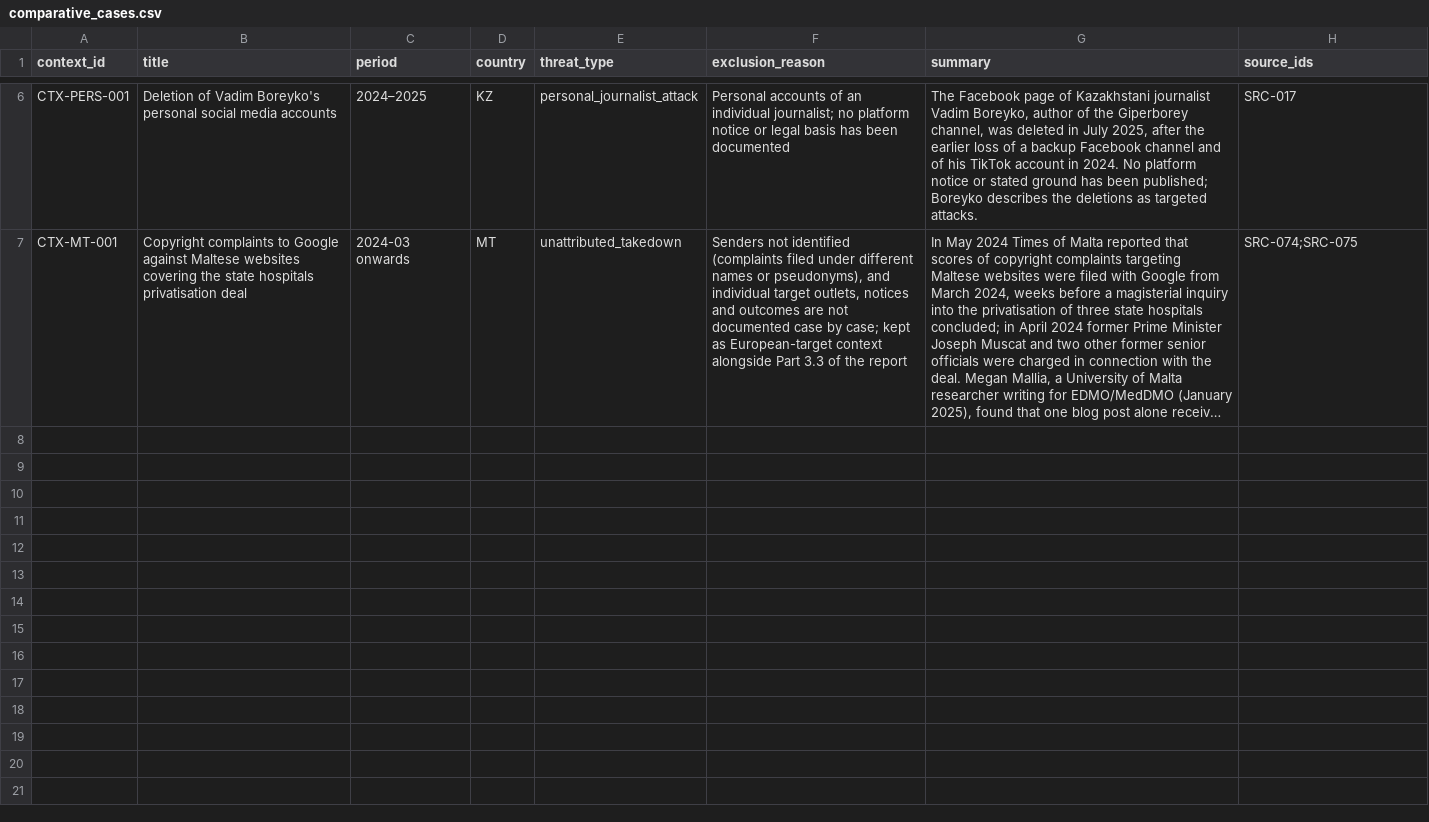
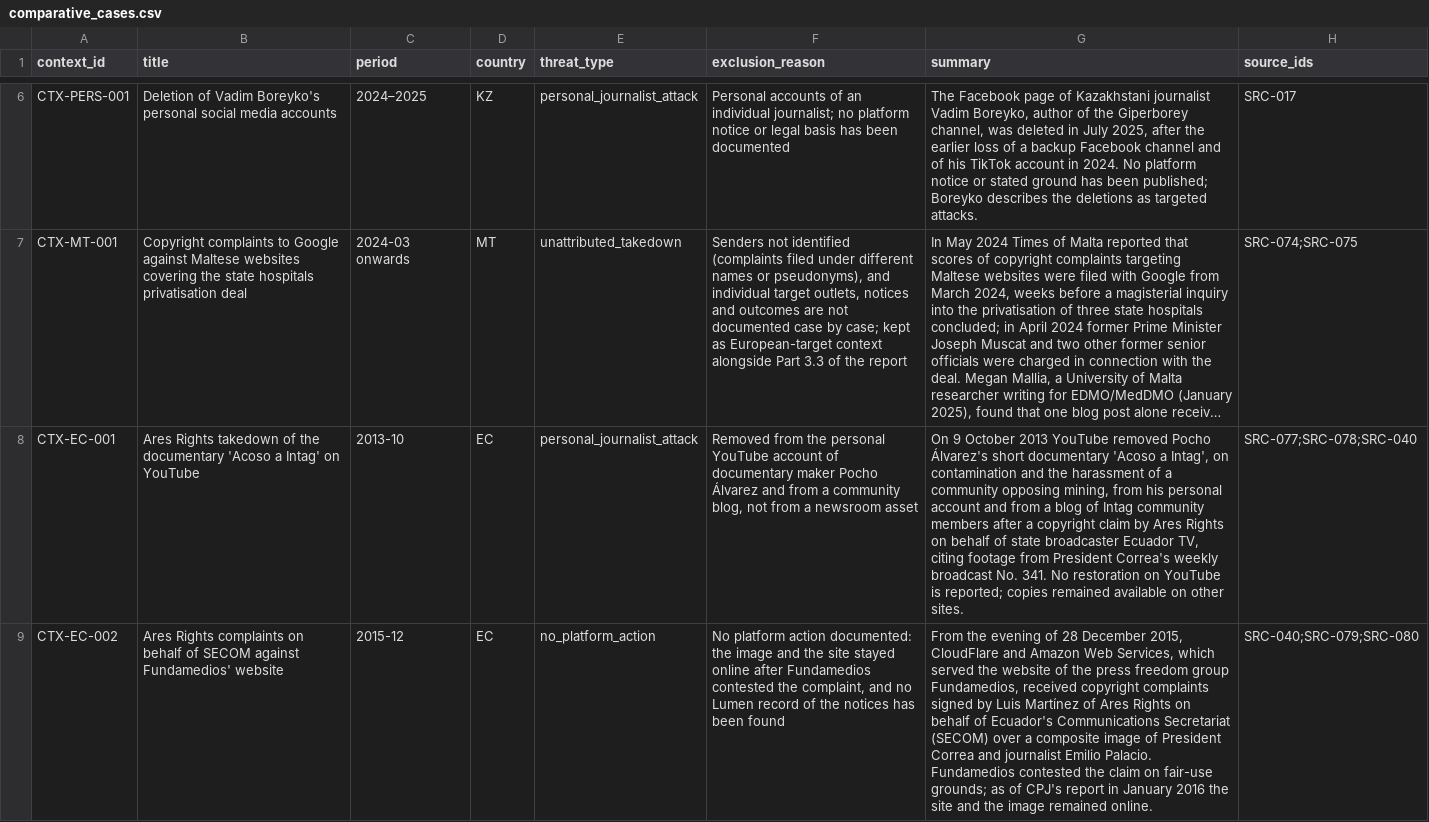
Before and after one commit to Provereno-Media/Erase-On-Demand-Bad-Actors-VS-Journalists, a CSV file: data/comparative_cases.csv, drawn as a sheet; only a part is shown, gaps mark what is left out; long unchanged cells end in …; the diff names each change by its address in the sheet, - before the commit and + after, or states it on an @@ line.

```diff
--- a/data/comparative_cases.csv
+++ b/data/comparative_cases.csv
+row 8: CTX-EC-001 | Ares Rights takedown of the documentary 'Acoso a Intag' on YouTube | 2013-10 | EC | personal_journalist_attack | Removed from the personal YouTube account of documentary maker Pocho Álvarez and from a community blog, not from a newsroom asset | On 9 October 2013 YouTube removed Pocho Álvarez's short documentary 'Acoso a Intag', on contamination and the harassment of a community opposing mining, from his personal account and from a blog of Intag community members after a copyright claim by Ares Rights on behalf of state broadcaster Ecuador TV, citing footage from President Correa's weekly broadcast No. 341. No restoration on YouTube is reported; copies remained available on other sites. | SRC-077;SRC-078;SRC-040
+row 9: CTX-EC-002 | Ares Rights complaints on behalf of SECOM against Fundamedios' website | 2015-12 | EC | no_platform_action | No platform action documented: the image and the site stayed online after Fundamedios contested the complaint, and no Lumen record of the notices has been found | From the evening of 28 December 2015, CloudFlare and Amazon Web Services, which served the website of the press freedom group Fundamedios, received copyright complaints signed by Luis Martínez of Ares Rights on behalf of Ecuador's Communications Secretariat (SECOM) over a composite image of President Correa and journalist Emilio Palacio. Fundamedios contested the claim on fair-use grounds; as of CPJ's report in January 2016 the site and the image remained online. | SRC-040;SRC-079;SRC-080
```
Also changed, not shown: data/actors.csv, data/cases.csv, 7 other files.
